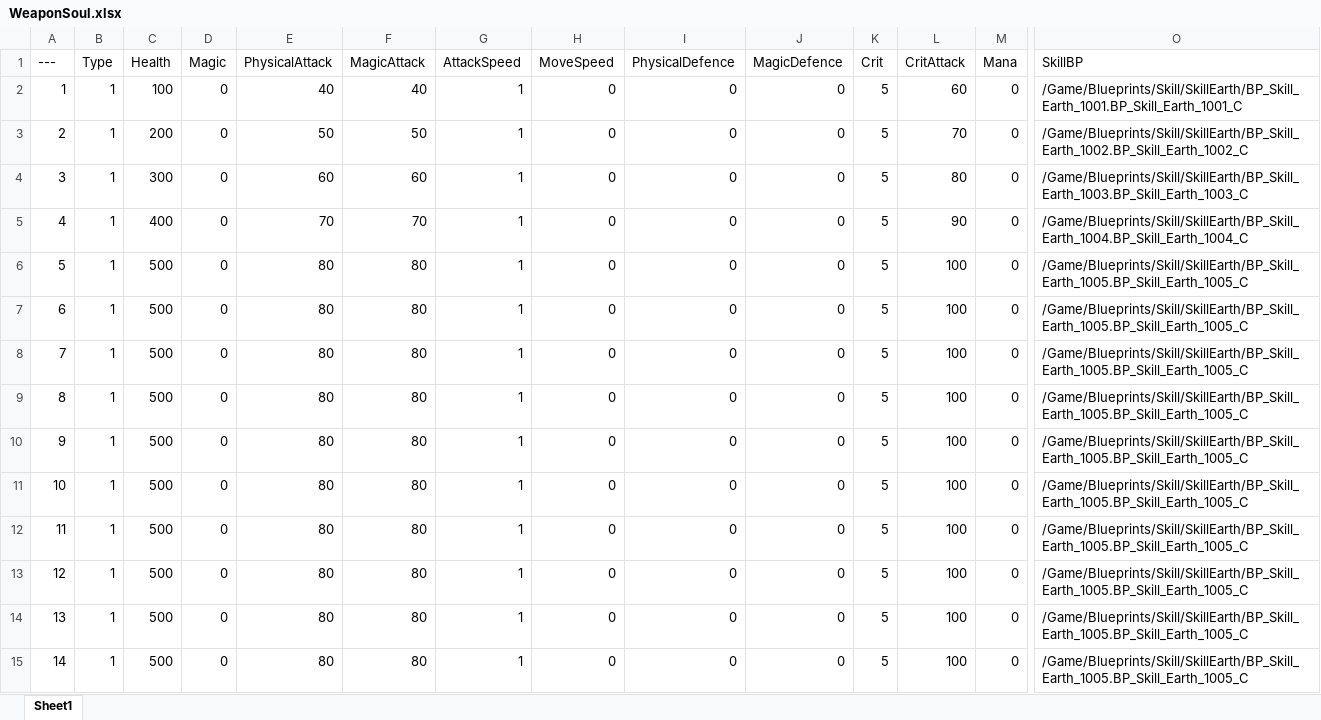
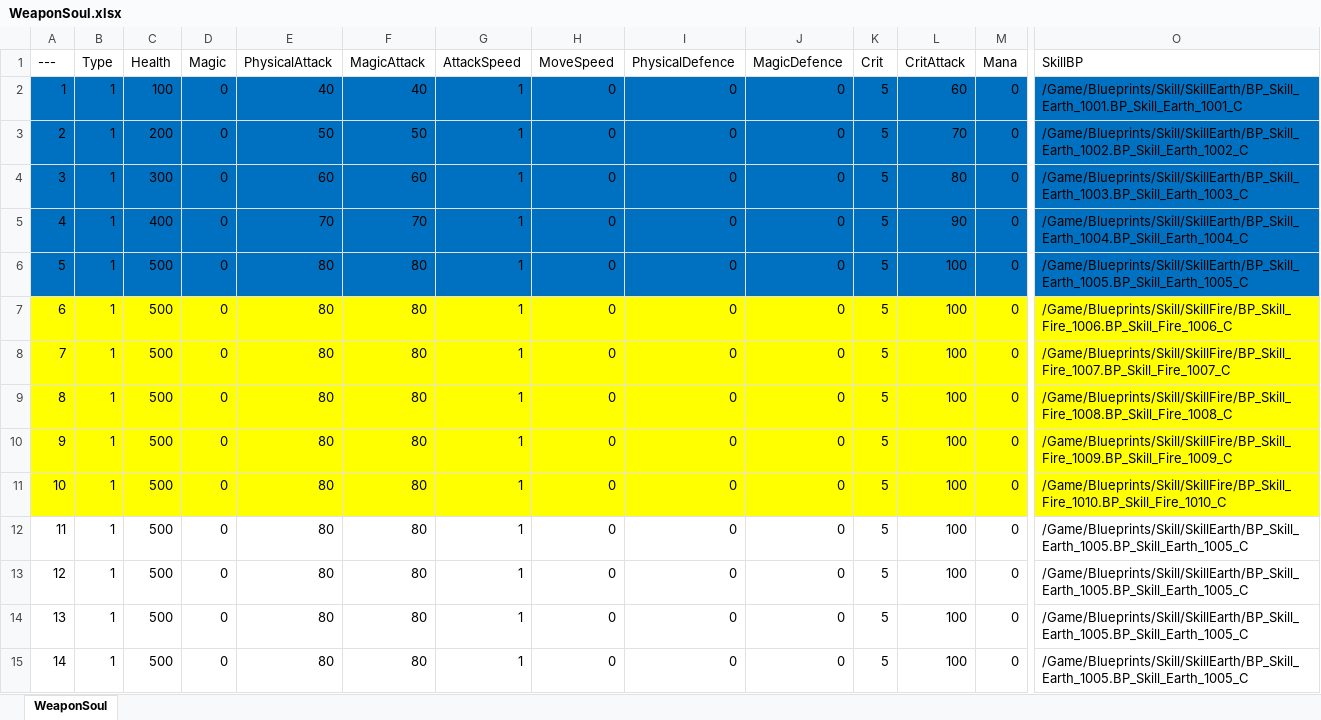
Before and after one commit to lly20000/UE4RougeLike, an Excel workbook: Excel/器灵/WeaponSoul.xlsx, sheet WeaponSoul, drawn as a sheet; only a part is shown, gaps mark what is left out; values as stored, in another font and other column widths than the file's, no borders; the diff covers the shown part only; the diff names each change by its address in the sheet, - before the commit and + after, or states it on an @@ line.

```diff
--- a/Excel/器灵/WeaponSoul.xlsx (sheet WeaponSoul)
+++ b/Excel/器灵/WeaponSoul.xlsx (sheet WeaponSoul)
-sheet tab: Sheet1
+sheet tab: WeaponSoul
-A2:O6 fill: none
+A2:O6 fill: #0070C0
-A7:O11 fill: none
+A7:O11 fill: #FFFF00
-O7 (SkillBP): /Game/Blueprints/Skill/SkillEarth/BP_Skill_Earth_1005.BP_Skill_Earth_1005_C
+O7 (SkillBP): /Game/Blueprints/Skill/SkillFire/BP_Skill_Fire_1006.BP_Skill_Fire_1006_C
-O8 (SkillBP): /Game/Blueprints/Skill/SkillEarth/BP_Skill_Earth_1005.BP_Skill_Earth_1005_C
+O8 (SkillBP): /Game/Blueprints/Skill/SkillFire/BP_Skill_Fire_1007.BP_Skill_Fire_1007_C
-O9 (SkillBP): /Game/Blueprints/Skill/SkillEarth/BP_Skill_Earth_1005.BP_Skill_Earth_1005_C
+O9 (SkillBP): /Game/Blueprints/Skill/SkillFire/BP_Skill_Fire_1008.BP_Skill_Fire_1008_C
-O10 (SkillBP): /Game/Blueprints/Skill/SkillEarth/BP_Skill_Earth_1005.BP_Skill_Earth_1005_C
+O10 (SkillBP): /Game/Blueprints/Skill/SkillFire/BP_Skill_Fire_1009.BP_Skill_Fire_1009_C
-O11 (SkillBP): /Game/Blueprints/Skill/SkillEarth/BP_Skill_Earth_1005.BP_Skill_Earth_1005_C
+O11 (SkillBP): /Game/Blueprints/Skill/SkillFire/BP_Skill_Fire_1010.BP_Skill_Fire_1010_C
```
Also changed, not shown: cell formats elsewhere in this sheet, Excel/SkillData.xlsx, 1 other file.
